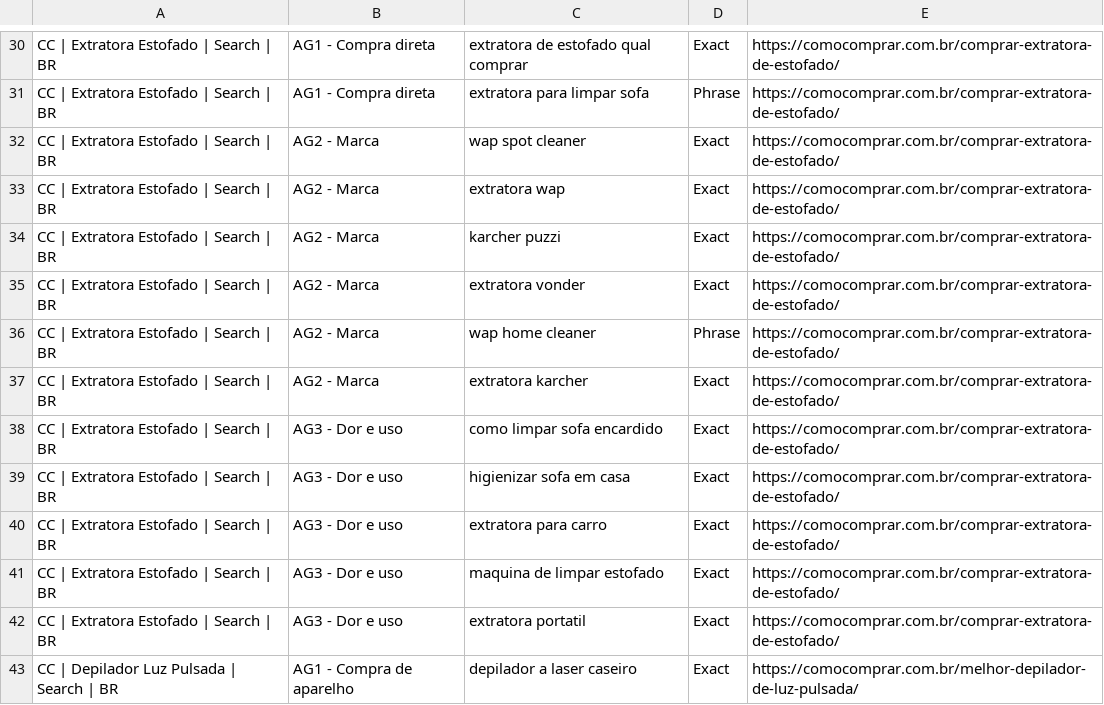
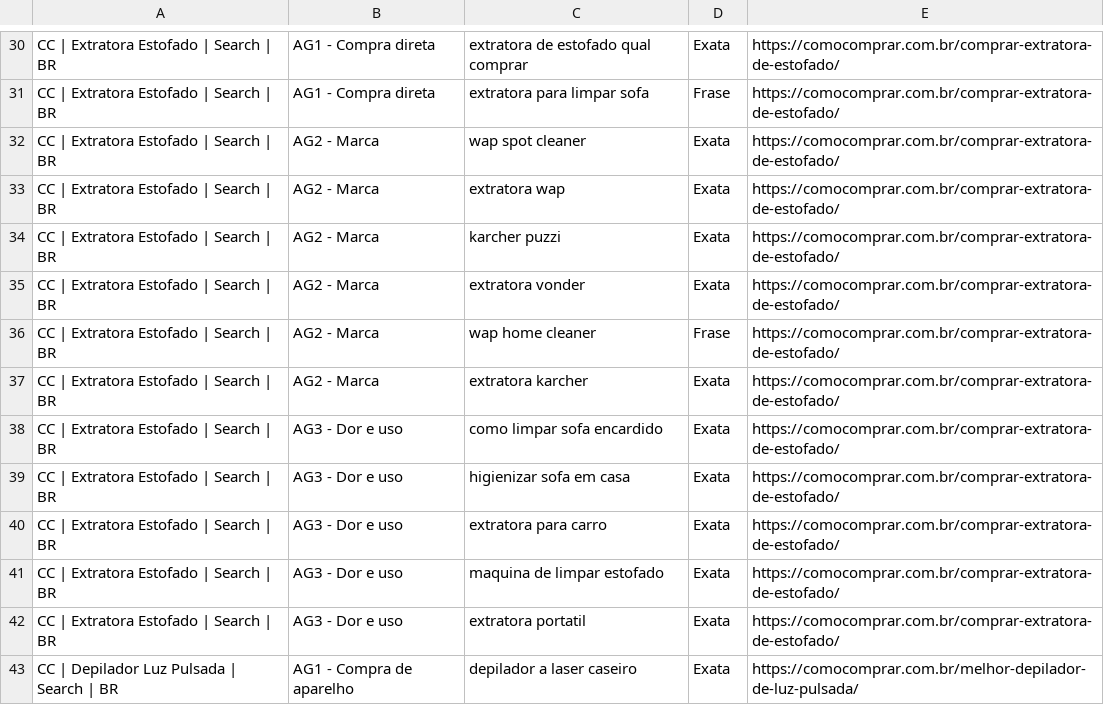
Before and after one commit to Wioxen/saas-portal, a CSV file: docs/ads/bulk/03-palavras-chave.csv, drawn as a sheet; only a part is shown, gaps mark what is left out; the diff covers the shown part only.

```diff
--- a/docs/ads/bulk/03-palavras-chave.csv
+++ b/docs/ads/bulk/03-palavras-chave.csv
@@ -30,14 +30,14 @@
-"CC | Extratora Estofado | Search | BR","AG1 - Compra direta","extratora de estofado qual comprar",Exact,https://comocomprar.com.br/comprar-extratora-de-estofado/
-"CC | Extratora Estofado | Search | BR","AG1 - Compra direta","extratora para limpar sofa",Phrase,https://comocomprar.com.br/comprar-extratora-de-estofado/
-"CC | Extratora Estofado | Search | BR","AG2 - Marca","wap spot cleaner",Exact,https://comocomprar.com.br/comprar-extratora-de-estofado/
-"CC | Extratora Estofado | Search | BR","AG2 - Marca","extratora wap",Exact,https://comocomprar.com.br/comprar-extratora-de-estofado/
-"CC | Extratora Estofado | Search | BR","AG2 - Marca","karcher puzzi",Exact,https://comocomprar.com.br/comprar-extratora-de-estofado/
-"CC | Extratora Estofado | Search | BR","AG2 - Marca","extratora vonder",Exact,https://comocomprar.com.br/comprar-extratora-de-estofado/
-"CC | Extratora Estofado | Search | BR","AG2 - Marca","wap home cleaner",Phrase,https://comocomprar.com.br/comprar-extratora-de-estofado/
-"CC | Extratora Estofado | Search | BR","AG2 - Marca","extratora karcher",Exact,https://comocomprar.com.br/comprar-extratora-de-estofado/
-"CC | Extratora Estofado | Search | BR","AG3 - Dor e uso","como limpar sofa encardido",Exact,https://comocomprar.com.br/comprar-extratora-de-estofado/
-"CC | Extratora Estofado | Search | BR","AG3 - Dor e uso","higienizar sofa em casa",Exact,https://comocomprar.com.br/comprar-extratora-de-estofado/
-"CC | Extratora Estofado | Search | BR","AG3 - Dor e uso","extratora para carro",Exact,https://comocomprar.com.br/comprar-extratora-de-estofado/
-"CC | Extratora Estofado | Search | BR","AG3 - Dor e uso","maquina de limpar estofado",Exact,https://comocomprar.com.br/comprar-extratora-de-estofado/
-"CC | Extratora Estofado | Search | BR","AG3 - Dor e uso","extratora portatil",Exact,https://comocomprar.com.br/comprar-extratora-de-estofado/
-"CC | Depilador Luz Pulsada | Search | BR","AG1 - Compra de aparelho","depilador a laser caseiro",Exact,https://comocomprar.com.br/melhor-depilador-de-luz-pulsada/
+"CC | Extratora Estofado | Search | BR","AG1 - Compra direta","extratora de estofado qual comprar",Exata,https://comocomprar.com.br/comprar-extratora-de-estofado/
+"CC | Extratora Estofado | Search | BR","AG1 - Compra direta","extratora para limpar sofa",Frase,https://comocomprar.com.br/comprar-extratora-de-estofado/
+"CC | Extratora Estofado | Search | BR","AG2 - Marca","wap spot cleaner",Exata,https://comocomprar.com.br/comprar-extratora-de-estofado/
+"CC | Extratora Estofado | Search | BR","AG2 - Marca","extratora wap",Exata,https://comocomprar.com.br/comprar-extratora-de-estofado/
+"CC | Extratora Estofado | Search | BR","AG2 - Marca","karcher puzzi",Exata,https://comocomprar.com.br/comprar-extratora-de-estofado/
+"CC | Extratora Estofado | Search | BR","AG2 - Marca","extratora vonder",Exata,https://comocomprar.com.br/comprar-extratora-de-estofado/
+"CC | Extratora Estofado | Search | BR","AG2 - Marca","wap home cleaner",Frase,https://comocomprar.com.br/comprar-extratora-de-estofado/
+"CC | Extratora Estofado | Search | BR","AG2 - Marca","extratora karcher",Exata,https://comocomprar.com.br/comprar-extratora-de-estofado/
+"CC | Extratora Estofado | Search | BR","AG3 - Dor e uso","como limpar sofa encardido",Exata,https://comocomprar.com.br/comprar-extratora-de-estofado/
+"CC | Extratora Estofado | Search | BR","AG3 - Dor e uso","higienizar sofa em casa",Exata,https://comocomprar.com.br/comprar-extratora-de-estofado/
+"CC | Extratora Estofado | Search | BR","AG3 - Dor e uso","extratora para carro",Exata,https://comocomprar.com.br/comprar-extratora-de-estofado/
+"CC | Extratora Estofado | Search | BR","AG3 - Dor e uso","maquina de limpar estofado",Exata,https://comocomprar.com.br/comprar-extratora-de-estofado/
+"CC | Extratora Estofado | Search | BR","AG3 - Dor e uso","extratora portatil",Exata,https://comocomprar.com.br/comprar-extratora-de-estofado/
+"CC | Depilador Luz Pulsada | Search | BR","AG1 - Compra de aparelho","depilador a laser caseiro",Exata,https://comocomprar.com.br/melhor-depilador-de-luz-pulsada/
```
Also changed, not shown: 43 edited cells elsewhere in this file, docs/ads/bulk/01-campanhas.csv, docs/ads/bulk/02-grupos.csv, 3 other files.
